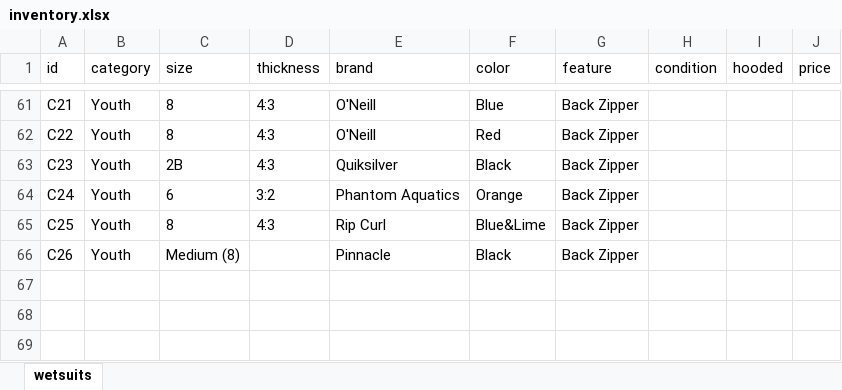
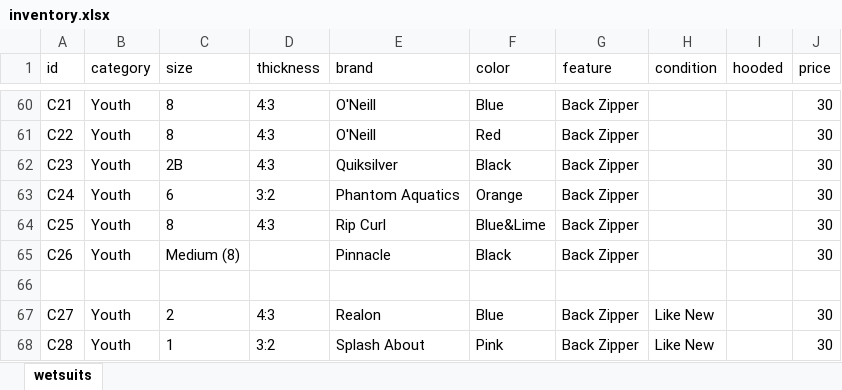
Before and after one commit to wetsuit/wetsuit.github.io, an Excel workbook: src/data/inventory.xlsx, sheet wetsuits, drawn as a sheet; only a part is shown, gaps mark what is left out; values as stored, in another font and other column widths than the file's, no borders; charts and pictures not drawn; addresses are those after the commit; the diff covers the shown part only; the diff names each change by its address in the sheet, - before the commit and + after, or states it on an @@ line.

```diff
--- a/src/data/inventory.xlsx (sheet wetsuits)
+++ b/src/data/inventory.xlsx (sheet wetsuits)
-J60:J65 (price): (empty)
+J60:J65 (price): 30
+row 66: (empty)
+row 67: C27 | Youth | 2 | 4:3 | Realon | Blue | Back Zipper | Like New |  | 30
+row 68: C28 | Youth | 1 | 3:2 | Splash About | Pink | Back Zipper | Like New |  | 30
```
Also changed, not shown: 1 removed row and 54 edited cells elsewhere in this sheet, charts or pictures, 58 other files.
